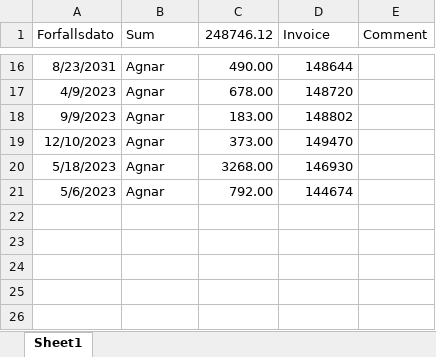
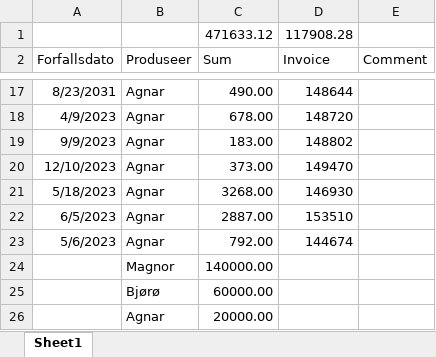
Before and after one commit to skatun/klubben, an Excel workbook: Expenses/enova.xlsx, sheet Sheet1, drawn as a sheet; only a part is shown, gaps mark what is left out; values as stored, in another font and other column widths than the file's, no borders; table styles not drawn; addresses are those after the commit; the diff names each change by its address in the sheet, - before the commit and + after, or states it on an @@ line.

```diff
--- a/Expenses/enova.xlsx (sheet Sheet1)
+++ b/Expenses/enova.xlsx (sheet Sheet1)
+row 1:  |  | 471633.12 | 117908.28
-B2: Sum
+B2: Produseer
-C2: 248746.12
+C2: Sum
+row 22: 6/5/2023 | Agnar | 2887.00 | 153510
+row 24:  | Magnor | 140000.00
+row 25:  | Bjørø | 60000.00
+row 26:  | Agnar | 20000.00
```
Also changed, not shown: 3 other files.
